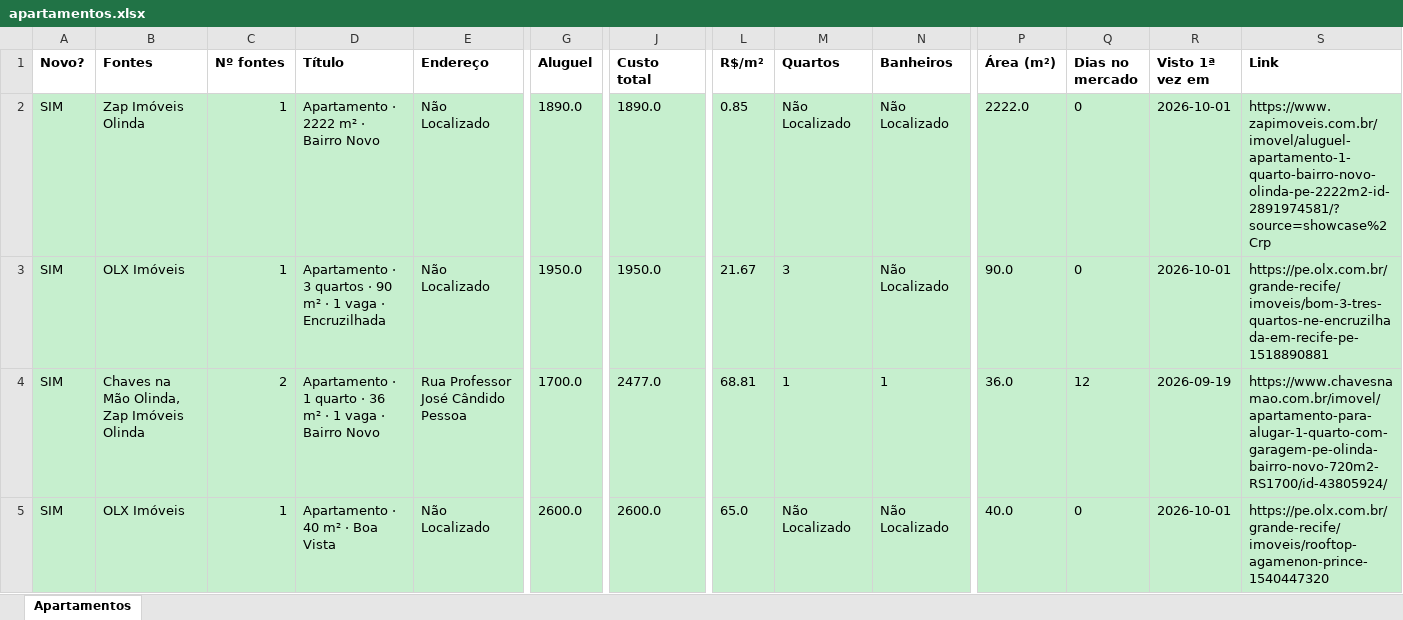
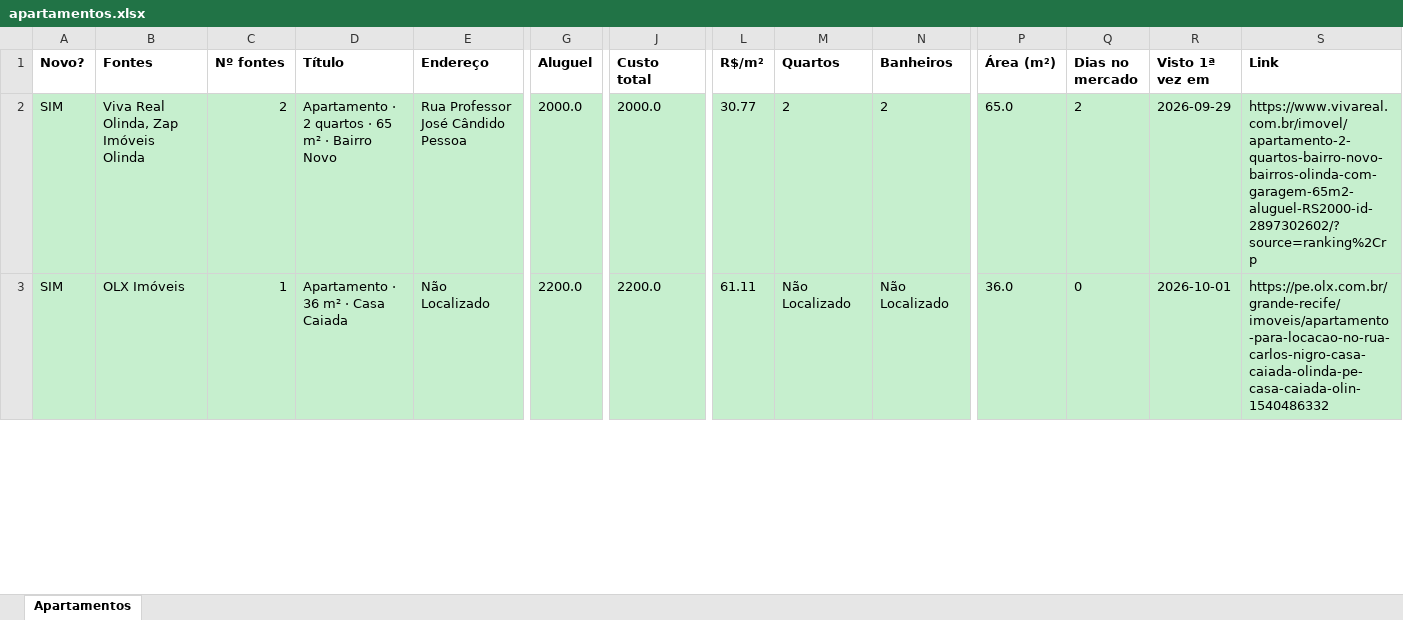
Before and after one commit to jlfig13/busca-imovel, an Excel workbook: saida/apartamentos.xlsx, sheet Apartamentos, drawn as a sheet; only a part is shown, gaps mark what is left out; values as stored, in another font and other column widths than the file's, no borders; removed rows and columns are numbered as before the commit, all else as after; rows hold the shown columns only; the diff covers the shown part only; the diff names each change by its address in the sheet, - before the commit and + after, or states it on an @@ line.

```diff
--- a/saida/apartamentos.xlsx (sheet Apartamentos)
+++ b/saida/apartamentos.xlsx (sheet Apartamentos)
-B2 (Fontes): Zap Imóveis Olinda
+B2 (Fontes): Viva Real Olinda, Zap Imóveis Olinda
-C2 (Nº fontes): 1
+C2 (Nº fontes): 2
-D2 (Título): Apartamento · 2222 m² · Bairro Novo
+D2 (Título): Apartamento · 2 quartos · 65 m² · Bairro Novo
-E2 (Endereço): Não Localizado
+E2 (Endereço): Rua Professor José Cândido Pessoa
-G2 (Aluguel): 1890.0
+G2 (Aluguel): 2000.0
-J2 (Custo total): 1890.0
+J2 (Custo total): 2000.0
-L2 (R$/m²): 0.85
+L2 (R$/m²): 30.77
-M2 (Quartos): Não Localizado
+M2 (Quartos): 2
-N2 (Banheiros): Não Localizado
+N2 (Banheiros): 2
-P2 (Área (m²)): 2222.0
+P2 (Área (m²)): 65.0
-Q2 (Dias no mercado): 0
+Q2 (Dias no mercado): 2
-R2 (Visto 1ª vez em): 2026-10-01
+R2 (Visto 1ª vez em): 2026-09-29
-S2 (Link): https://www.zapimoveis.com.br/imovel/aluguel-apartamento-1-quarto-bairro-novo-olinda-pe-2222m2-id-2891974581/?source=showcase%2Crp
+S2 (Link): https://www.vivareal.com.br/imovel/apartamento-2-quartos-bairro-novo-bairros-olinda-com-garagem-65m2-aluguel-RS2000-id-2897302602/?source=ranking%2Crp
-row 3: SIM | OLX Imóveis | 1 | Apartamento · 3 quartos · 90 m² · 1 vaga · Encruzilhada | Não Localizado | 1950.0 | 1950.0 | 21.67 | 3 | Não Localizado | 90.0 | 0 | 2026-10-01 | https://pe.olx.com.br/grande-recife/imoveis/bom-3-tres-quartos-ne-encruzilhada-em-recife-pe-1518890881
-row 4: SIM | Chaves na Mão Olinda, Zap Imóveis Olinda | 2 | Apartamento · 1 quarto · 36 m² · 1 vaga · Bairro Novo | Rua Professor José Cândido Pessoa | 1700.0 | 2477.0 | 68.81 | 1 | 1 | 36.0 | 12 | 2026-09-19 | https://www.chavesnamao.com.br/imovel/apartamento-para-alugar-1-quarto-com-garagem-pe-olinda-bairro-novo-720m2-RS1700/id-43805924/
-D3 (Título): Apartamento · 40 m² · Boa Vista
+D3 (Título): Apartamento · 36 m² · Casa Caiada
-G3 (Aluguel): 2600.0
+G3 (Aluguel): 2200.0
-J3 (Custo total): 2600.0
+J3 (Custo total): 2200.0
-L3 (R$/m²): 65.0
+L3 (R$/m²): 61.11
-P3 (Área (m²)): 40.0
+P3 (Área (m²)): 36.0
-S3 (Link): https://pe.olx.com.br/grande-recife/imoveis/rooftop-agamenon-prince-1540447320
+S3 (Link): https://pe.olx.com.br/grande-recife/imoveis/apartamento-para-locacao-no-rua-carlos-nigro-casa-caiada-olinda-pe-casa-caiada-olin-1540486332
```
Also changed, not shown: 44 added rows, 44 removed rows and 154 edited cells elsewhere in this sheet, 2 other files.
